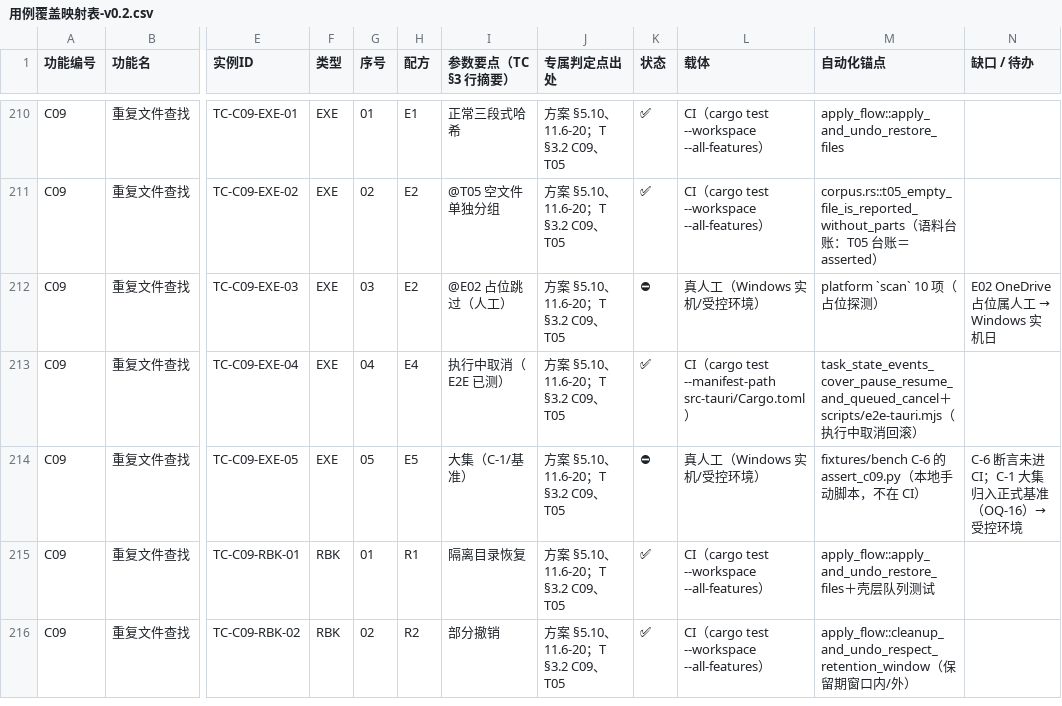
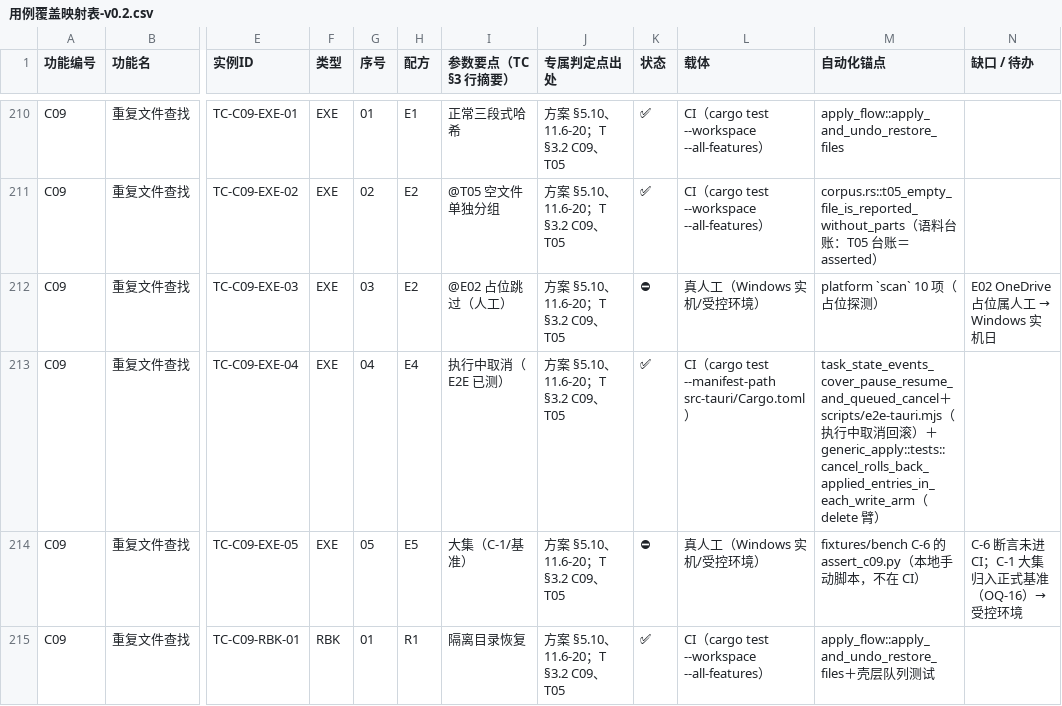
Before and after one commit to superge-cn/batchdesk, a CSV file: docs/testing/用例覆盖映射表-v0.2.csv, drawn as a sheet; only a part is shown, gaps mark what is left out; the shorter side is filled out with more unchanged rows; the diff names each change by its address in the sheet, - before the commit and + after, or states it on an @@ line.

Commit message:
test(kernel): Delete（隔离目录）臂补条目级取消回滚断言；登记 OQ-34
- cancel_rolls_back_applied_entries_in_each_write_arm 增第 ⑦ 块：两条 delete 条目在第 1 条后取消，
  断言已隔离条目从 /quarantine/1 取回原位、未派发条目不动、隔离目录无残留；并加对照断言
  （不取消时条目确实进隔离目录），避免断言空转。
- 映射表：ARM/ARM_TEST 加 C09→delete，TC-C09-EXE-04 锚点补臂级证据；md §1 执行臂表与 §3 F 类同步，
  F 类剩余臂缺口只剩 archive 专用执行器。
- 新登记 OQ-34：apply_archive_plan（C10）取消时保留已应用条目并记 Journal，而 generic 的 12 臂
  自动回滚；方案 §7.7 要求「取消＝停止派发＋安全收尾＋询问是否回滚已完成项」，界面无该询问。
  三种读法数据后果不同，交人类裁决，裁决前不统一行为也不补 archive 臂断言。

验证：cargo test -p batchdesk-kernel --lib cancel_rolls_back 3 passed；
cargo test --workspace --all-features 561 项；fmt/clippy -D warnings、check_docs exit 0。

```diff
--- a/docs/testing/用例覆盖映射表-v0.2.csv
+++ b/docs/testing/用例覆盖映射表-v0.2.csv
-M213 (自动化锚点): …滚）
+M213 (自动化锚点): …滚）＋generic_apply::tests::cancel_rolls_back_applied_entries_in_each_write_arm（delete 臂）
```
Also changed, not shown: 6 other files.
